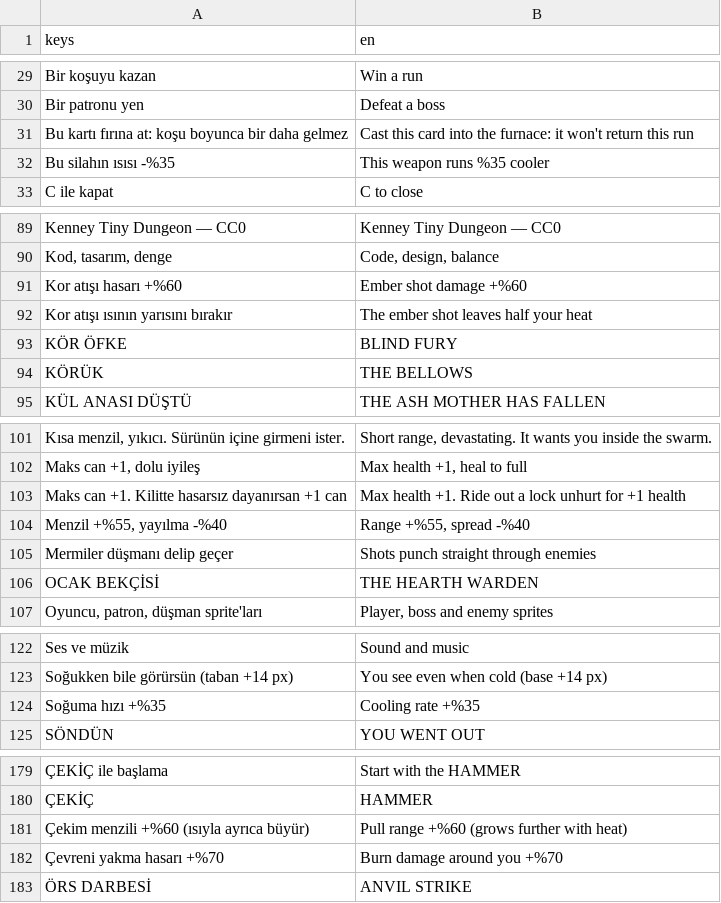
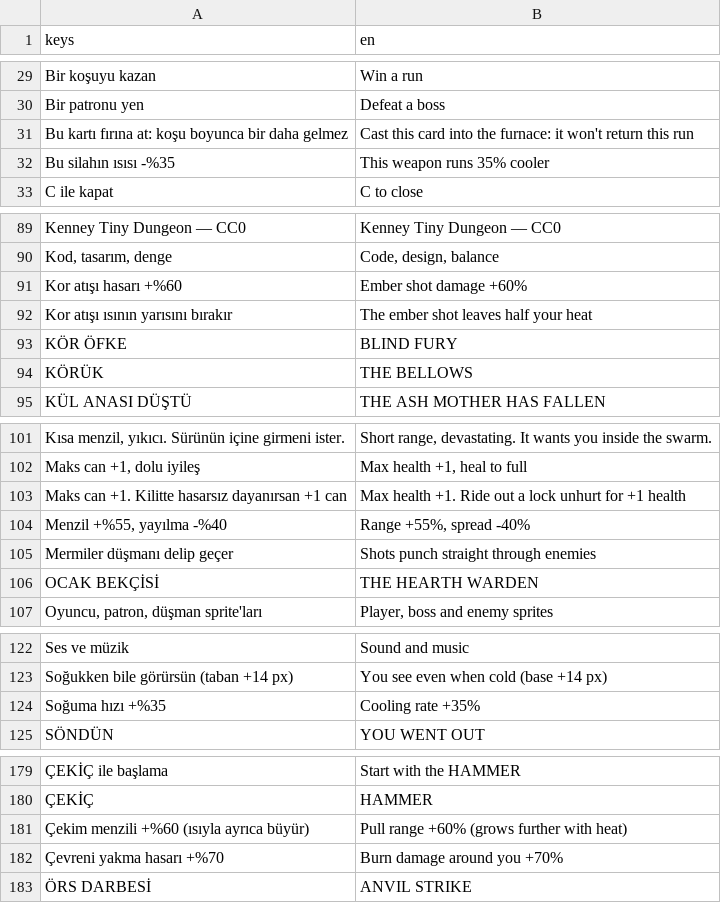
Before and after one commit to Furkiozknn/kor, a CSV file: assets/dil/kor.en.csv, drawn as a sheet; only a part is shown, gaps mark what is left out; the diff covers the shown part only.

```diff
--- a/assets/dil/kor.en.csv
+++ b/assets/dil/kor.en.csv
@@ -31,3 +31,3 @@ keys,en
 "Bu kartı fırına at: koşu boyunca bir daha gelmez","Cast this card into the furnace: it won't return this run"
-"Bu silahın ısısı -%35","This weapon runs %35 cooler"
+"Bu silahın ısısı -%35","This weapon runs 35% cooler"
 "C ile kapat","C to close"
@@ -90,3 +90,3 @@ keys,en
 "Kod, tasarım, denge","Code, design, balance"
-"Kor atışı hasarı +%60","Ember shot damage +%60"
+"Kor atışı hasarı +%60","Ember shot damage +60%"
 "Kor atışı ısının yarısını bırakır","The ember shot leaves half your heat"
@@ -103,3 +103,3 @@ keys,en
 "Maks can +1. Kilitte hasarsız dayanırsan +1 can","Max health +1. Ride out a lock unhurt for +1 health"
-"Menzil +%55, yayılma -%40","Range +%55, spread -%40"
+"Menzil +%55, yayılma -%40","Range +55%, spread -40%"
 "Mermiler düşmanı delip geçer","Shots punch straight through enemies"
@@ -123,3 +123,3 @@ keys,en
 "Soğukken bile görürsün (taban +14 px)","You see even when cold (base +14 px)"
-"Soğuma hızı +%35","Cooling rate +%35"
+"Soğuma hızı +%35","Cooling rate +35%"
 "SÖNDÜN","YOU WENT OUT"
@@ -180,4 +180,4 @@ keys,en
 "ÇEKİÇ","HAMMER"
-"Çekim menzili +%60 (ısıyla ayrıca büyür)","Pull range +%60 (grows further with heat)"
-"Çevreni yakma hasarı +%70","Burn damage around you +%70"
+"Çekim menzili +%60 (ısıyla ayrıca büyür)","Pull range +60% (grows further with heat)"
+"Çevreni yakma hasarı +%70","Burn damage around you +70%"
 "ÖRS DARBESİ","ANVIL STRIKE"
```
Also changed, not shown: 15 edited cells elsewhere in this file, 2 other files.
